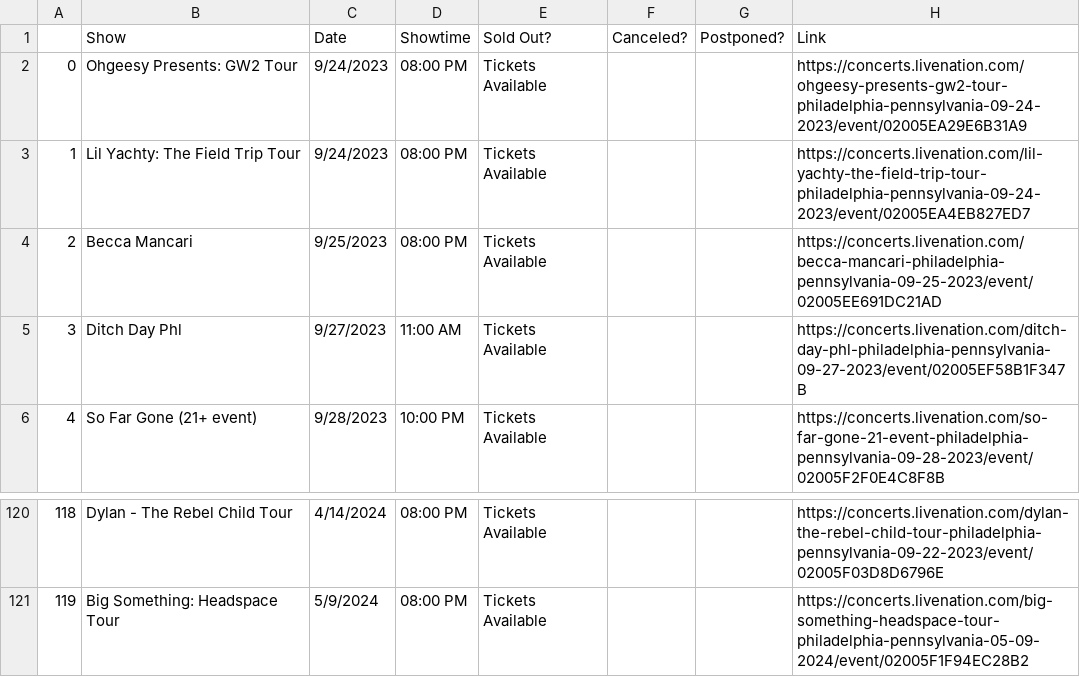
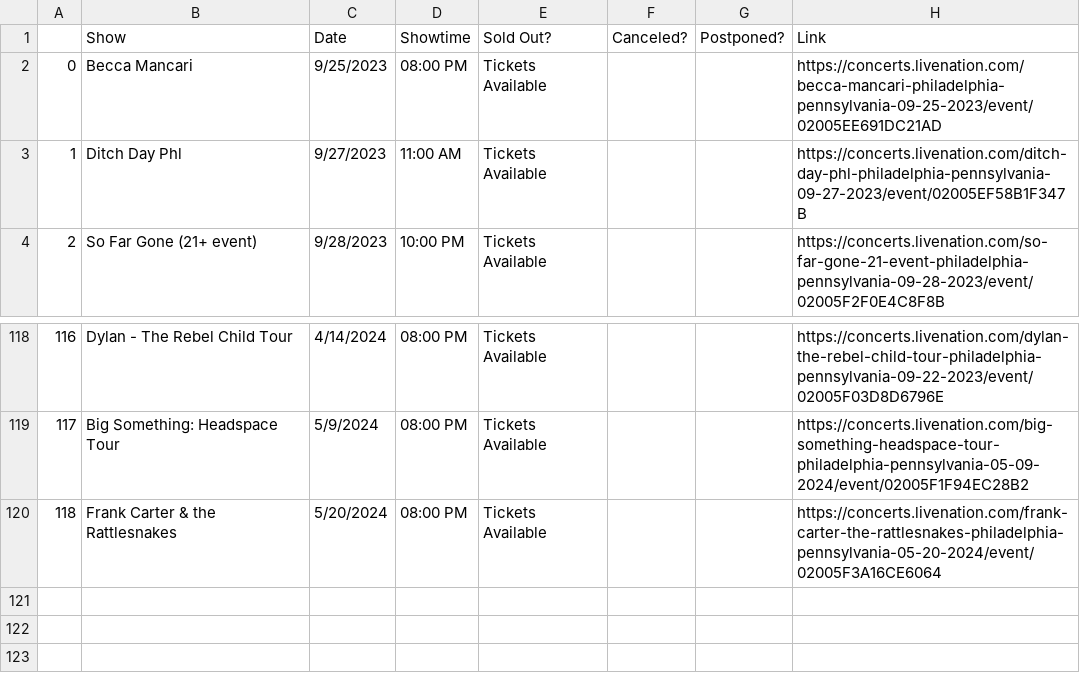
Before and after one commit to amandakreider/Concert-Calendars, a CSV file: csv/fillmore_events.csv, drawn as a sheet; only a part is shown, gaps mark what is left out; removed rows and columns are numbered as before the commit, all else as after; the diff names each change by its address in the sheet, - before the commit and + after, or states it on an @@ line.

Commit message:
Update Fillmore calendar

```diff
--- a/csv/fillmore_events.csv
+++ b/csv/fillmore_events.csv
-row 2: 0 | Ohgeesy Presents: GW2 Tour | 9/24/2023 | 08:00 PM | Tickets Available |  |  | https://concerts.livenation.com/ohgeesy-presents-gw2-tour-philadelphia-pennsylvania-09-24-2023/event/02005EA29E6B31A9
-row 3: 1 | Lil Yachty: The Field Trip Tour | 9/24/2023 | 08:00 PM | Tickets Available |  |  | https://concerts.livenation.com/lil-yachty-the-field-trip-tour-philadelphia-pennsylvania-09-24-2023/event/02005EA4EB827ED7
@@ column A renumbered between rows 2 and 119 @@
+row 120: 118 | Frank Carter & the Rattlesnakes | 5/20/2024 | 08:00 PM | Tickets Available |  |  | https://concerts.livenation.com/frank-carter-the-rattlesnakes-philadelphia-pennsylvania-05-20-2024/event/02005F3A16CE6064
```
Also changed, not shown: 1 other file.
